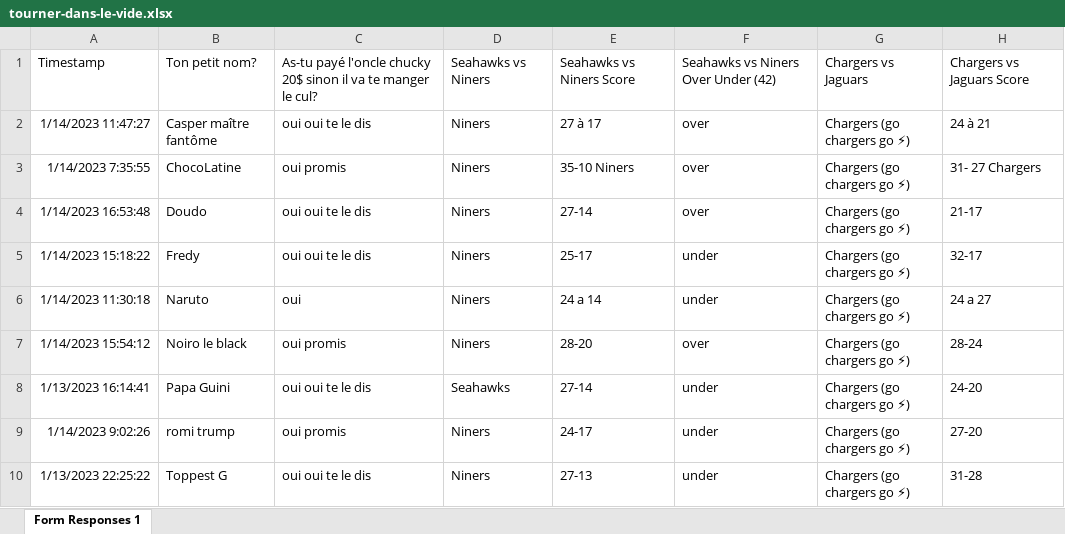
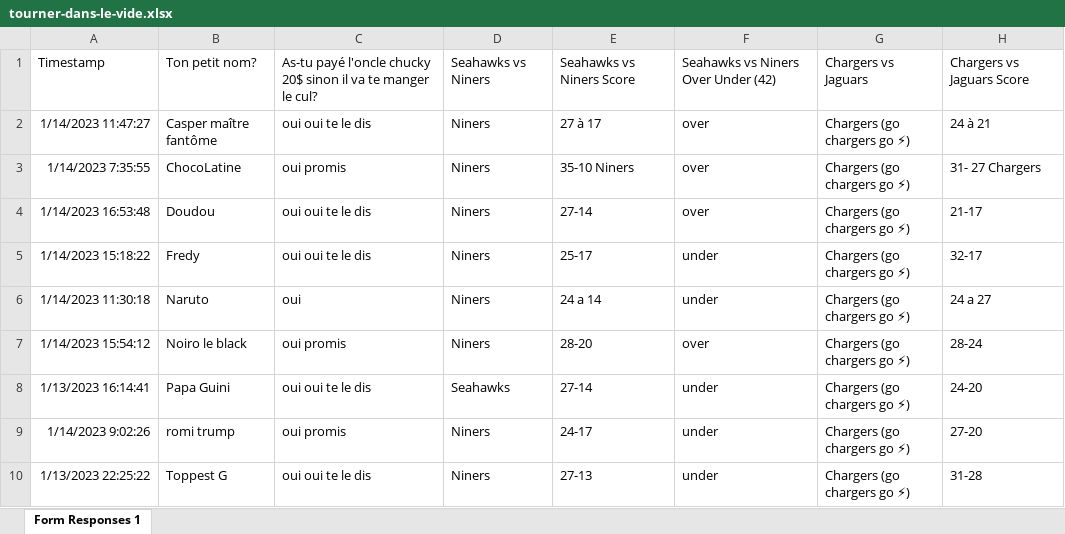
Before and after one commit to fabrem/foot2023, an Excel workbook: excel/tourner-dans-le-vide.xlsx, sheet Form Responses 1, drawn as a sheet; only a part is shown; values as stored, in another font and other column widths than the file's, no borders; the diff names each change by its address in the sheet, - before the commit and + after, or states it on an @@ line.

Commit message:
doudou

```diff
--- a/excel/tourner-dans-le-vide.xlsx (sheet Form Responses 1)
+++ b/excel/tourner-dans-le-vide.xlsx (sheet Form Responses 1)
-B4: Doudo
+B4: Doudou
```
